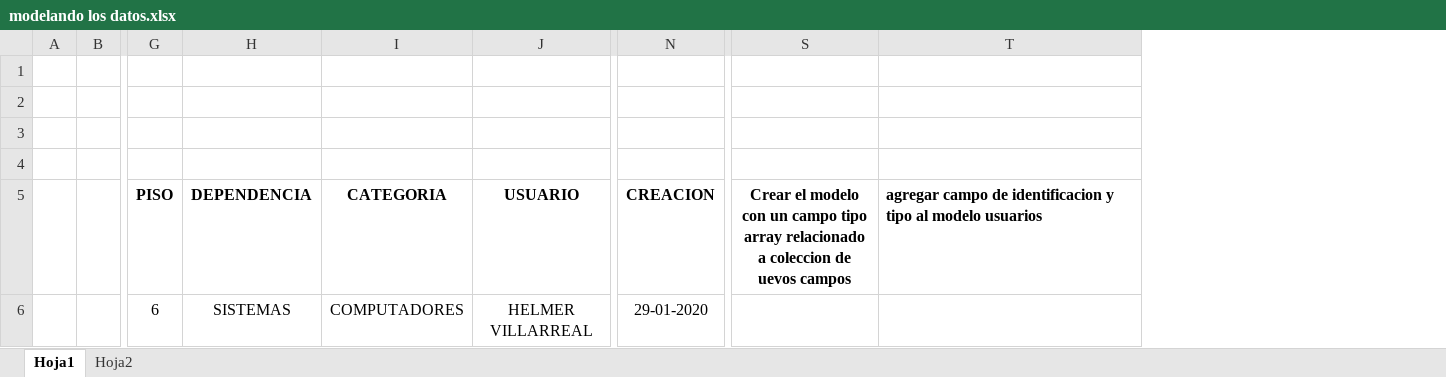
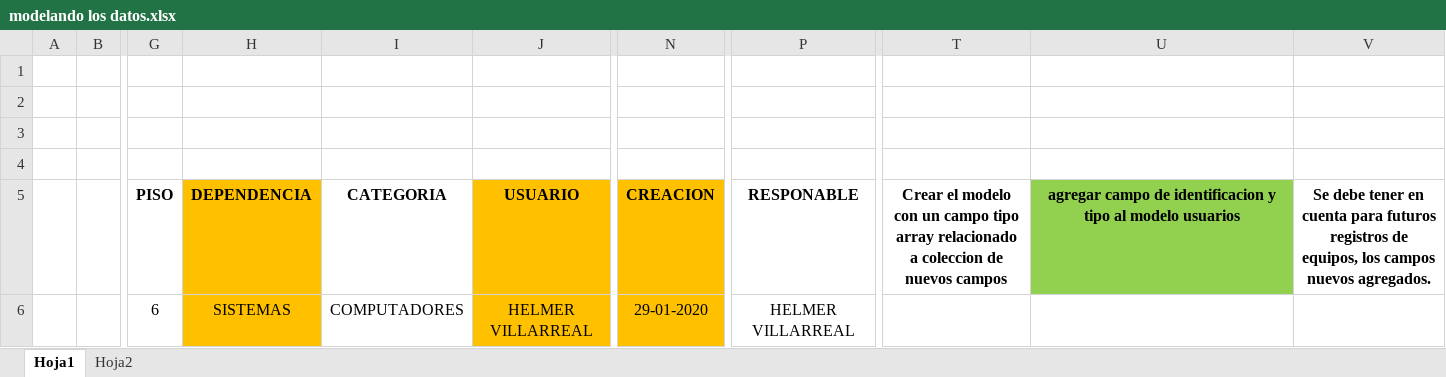
Before and after one commit to helmer9006/gessys-servidor, an Excel workbook: modelando los datos.xlsx, sheet Hoja1, drawn as a sheet; only a part is shown, gaps mark what is left out; values as stored, in another font and other column widths than the file's, no borders; removed rows and columns are numbered as before the commit, all else as after; the diff names each change by its address in the sheet, - before the commit and + after, or states it on an @@ line.

Commit message:
iniciando modelo de crear registro de inventario

```diff
--- a/modelando los datos.xlsx (sheet Hoja1)
+++ b/modelando los datos.xlsx (sheet Hoja1)
+column P (RESPONABLE), row 6: HELMER VILLARREAL
-column S, row 5: Crear el modelo con un campo tipo array relacionado a coleccion de uevos campos
+column T, row 5: Crear el modelo con un campo tipo array relacionado a coleccion de nuevos campos
+column V, row 5: Se debe tener en cuenta para futuros registros de equipos, los campos nuevos agregados.
-H5:H6 fill: none
+H5:H6 fill: #FFC000
-J5:J6 fill: none
+J5:J6 fill: #FFC000
-N5:N6 fill: none
+N5:N6 fill: #FFC000
@@ U5 fill: none → #92D050, alignment: left → center @@
```
Also changed, not shown: sheet Hoja2, 3 other files.
